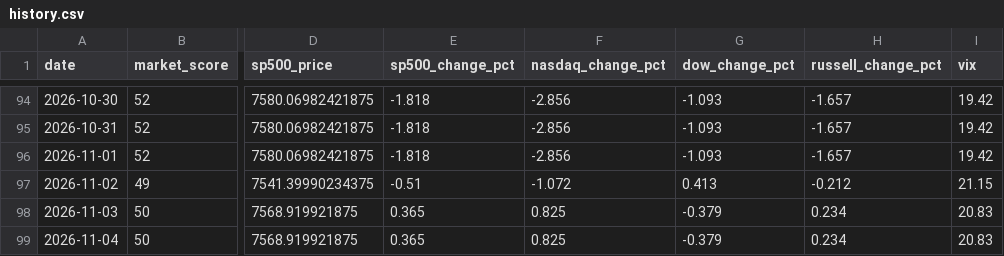
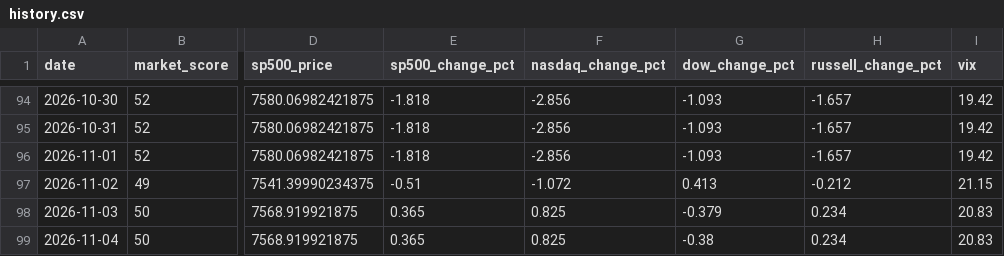
Before and after one commit to agent22793/market-dashboard, a CSV file: data/history.csv, drawn as a sheet; only a part is shown, gaps mark what is left out; the diff names each change by its address in the sheet, - before the commit and + after, or states it on an @@ line.

```diff
--- a/data/history.csv
+++ b/data/history.csv
-G99 (dow_change_pct): -0.379
+G99 (dow_change_pct): -0.38
```
Also changed, not shown: 1 other file.
